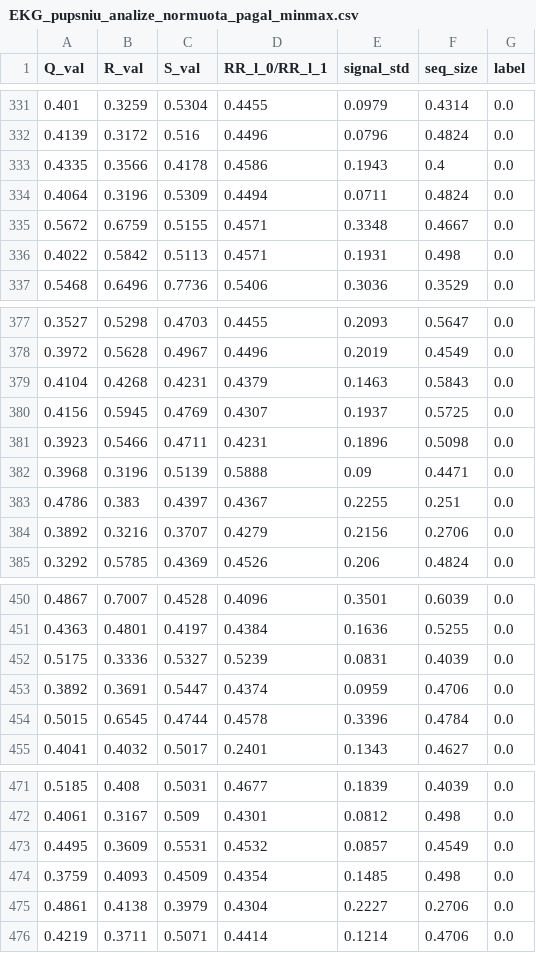
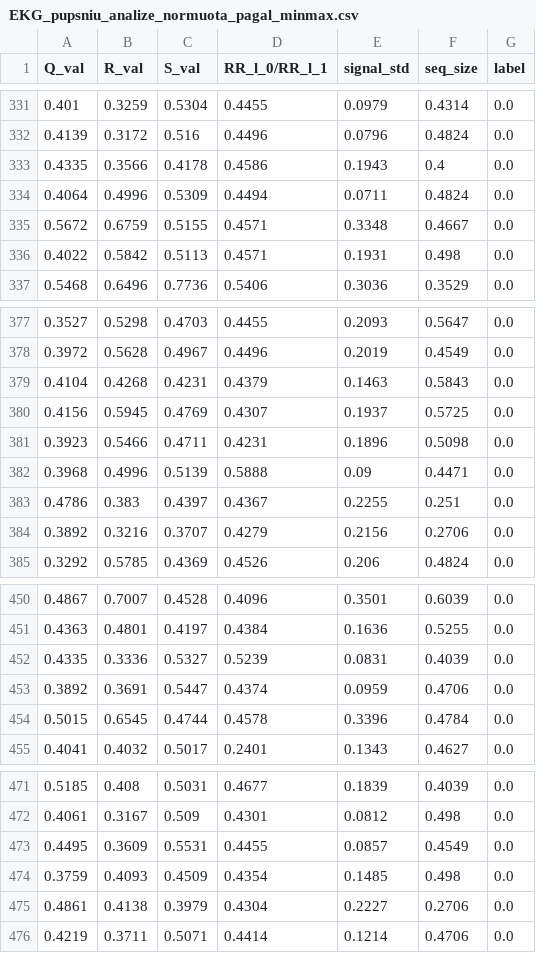
Before and after one commit to MatasSioma/VUMasininis, a CSV file: EKG_pupsniu_analize_normuota_pagal_minmax.csv, drawn as a sheet; only a part is shown, gaps mark what is left out.

```diff
--- a/EKG_pupsniu_analize_normuota_pagal_minmax.csv
+++ b/EKG_pupsniu_analize_normuota_pagal_minmax.csv
@@ -333,3 +333,3 @@ Q_val;R_val;S_val;RR_l_0/RR_l_1;signal_std;seq_size;label
 0.4335;0.3566;0.4178;0.4586;0.1943;0.4;0.0
-0.4064;0.3196;0.5309;0.4494;0.0711;0.4824;0.0
+0.4064;0.4996;0.5309;0.4494;0.0711;0.4824;0.0
 0.5672;0.6759;0.5155;0.4571;0.3348;0.4667;0.0
@@ -381,3 +381,3 @@ Q_val;R_val;S_val;RR_l_0/RR_l_1;signal_std;seq_size;label
 0.3923;0.5466;0.4711;0.4231;0.1896;0.5098;0.0
-0.3968;0.3196;0.5139;0.5888;0.09;0.4471;0.0
+0.3968;0.4996;0.5139;0.5888;0.09;0.4471;0.0
 0.4786;0.383;0.4397;0.4367;0.2255;0.251;0.0
@@ -451,3 +451,3 @@ Q_val;R_val;S_val;RR_l_0/RR_l_1;signal_std;seq_size;label
 0.4363;0.4801;0.4197;0.4384;0.1636;0.5255;0.0
-0.5175;0.3336;0.5327;0.5239;0.0831;0.4039;0.0
+0.4335;0.3336;0.5327;0.5239;0.0831;0.4039;0.0
 0.3892;0.3691;0.5447;0.4374;0.0959;0.4706;0.0
@@ -472,3 +472,3 @@ Q_val;R_val;S_val;RR_l_0/RR_l_1;signal_std;seq_size;label
 0.4061;0.3167;0.509;0.4301;0.0812;0.498;0.0
-0.4495;0.3609;0.5531;0.4532;0.0857;0.4549;0.0
+0.4495;0.3609;0.5531;0.4455;0.0857;0.4549;0.0
 0.3759;0.4093;0.4509;0.4354;0.1485;0.498;0.0
```
Also changed, not shown: EKG_pupsniu_analize_be_isskirciu.csv, EKG_pupsniu_analize_normuota_pagal_vidurki_ir_dispersija.csv, 1 other file.
